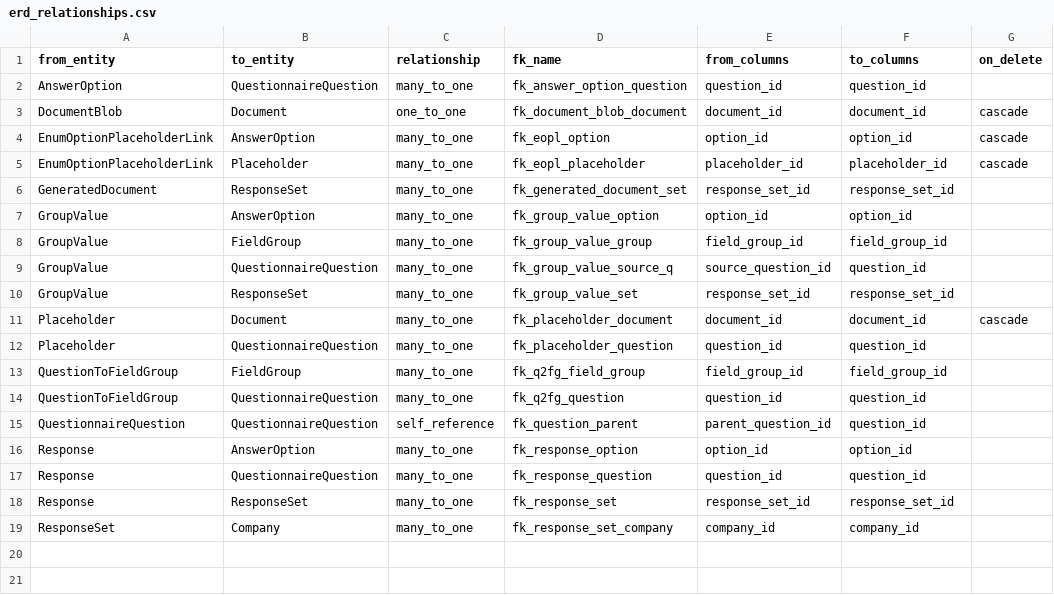
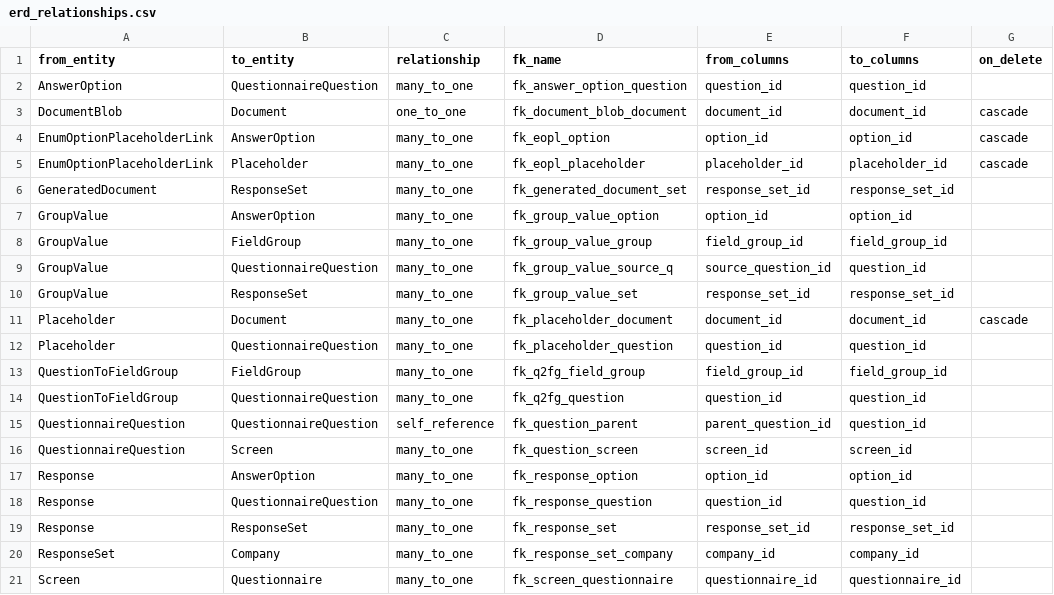
Before and after one commit to tom-b13/schofield, a CSV file: docs/erd_relationships.csv, drawn as a sheet; the diff names each change by its address in the sheet, - before the commit and + after, or states it on an @@ line.

```diff
--- a/docs/erd_relationships.csv
+++ b/docs/erd_relationships.csv
+row 16: QuestionnaireQuestion | Screen | many_to_one | fk_question_screen | screen_id | screen_id
+row 21: Screen | Questionnaire | many_to_one | fk_screen_questionnaire | questionnaire_id | questionnaire_id
```
Also changed, not shown: 16 other files.
